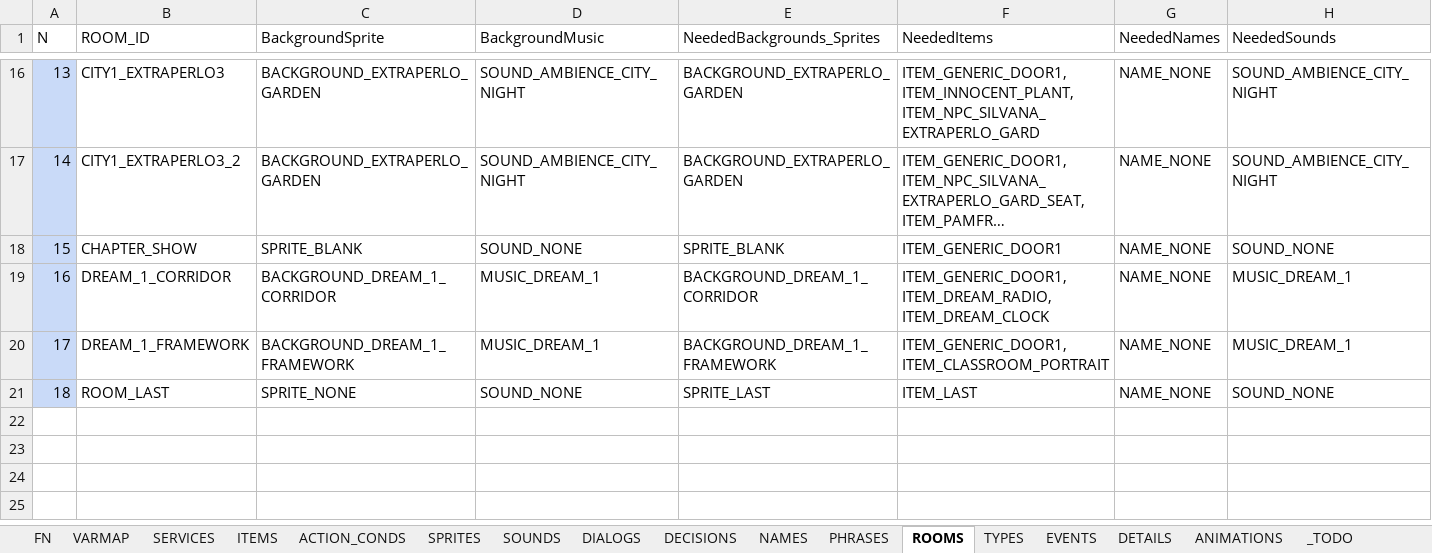
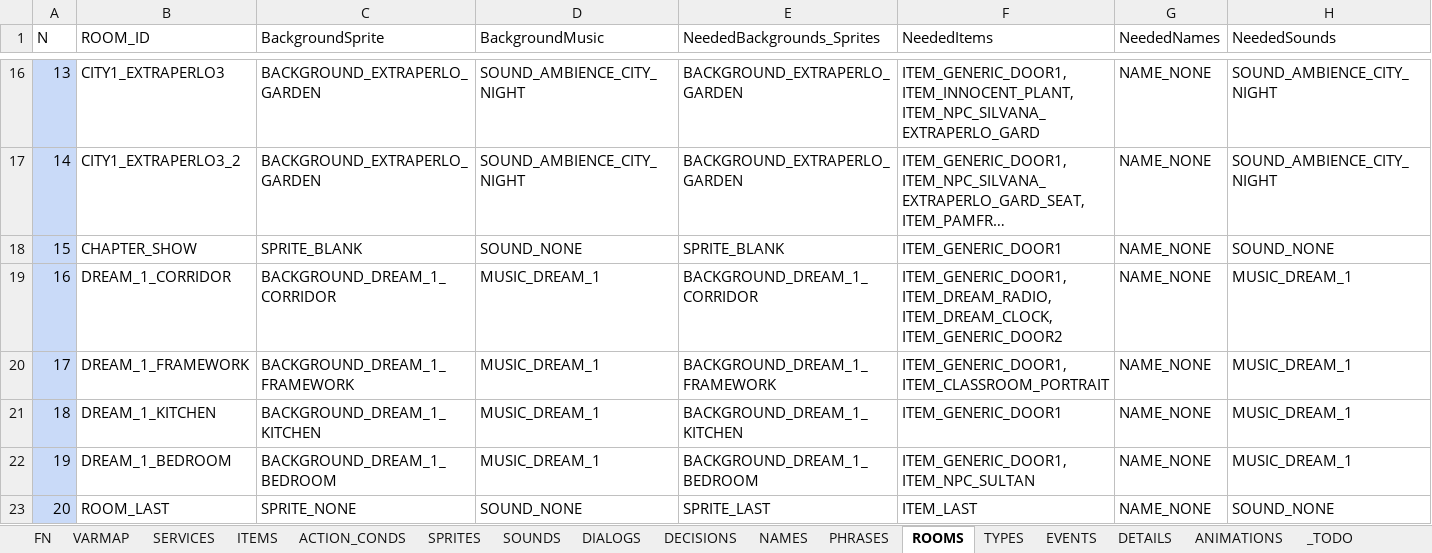
Before and after one commit to ivor4/Goblins3_AnotherQuest, an Excel workbook: VARMAP_Generator/VARMAP.xlsx, sheet ROOMS, drawn as a sheet; only a part is shown, gaps mark what is left out; long unchanged cells end in …; values as stored, in another font and other column widths than the file's, no borders; charts and pictures and table styles not drawn; addresses are those after the commit; rows hold the shown columns only; the diff names each change by its address in the sheet, - before the commit and + after, or states it on an @@ line.

Commit message:
Adding Dream bedroom and Sultan

```diff
--- a/VARMAP_Generator/VARMAP.xlsx (sheet ROOMS)
+++ b/VARMAP_Generator/VARMAP.xlsx (sheet ROOMS)
-F19 (NeededItems): ITEM_GENERIC_DOOR1, ITEM_DREAM_RADIO, ITEM_DREAM_CLOCK
+F19 (NeededItems): ITEM_GENERIC_DOOR1, ITEM_DREAM_RADIO, ITEM_DREAM_CLOCK, ITEM_GENERIC_DOOR2
+row 21: 18 | DREAM_1_KITCHEN | BACKGROUND_DREAM_1_KITCHEN | MUSIC_DREAM_1 | BACKGROUND_DREAM_1_KITCHEN | ITEM_GENERIC_DOOR1 | NAME_NONE | MUSIC_DREAM_1
+row 22: 19 | DREAM_1_BEDROOM | BACKGROUND_DREAM_1_BEDROOM | MUSIC_DREAM_1 | BACKGROUND_DREAM_1_BEDROOM | ITEM_GENERIC_DOOR1, ITEM_NPC_SULTAN | NAME_NONE | MUSIC_DREAM_1
@@ column A (N) renumbered from row 23 down @@
```
Also changed, not shown: sheet ACTION_CONDS, sheet SPRITES, sheet ITEMS, sheet PHRASES, sheet NAMES, sheet FN, 40 other files.
